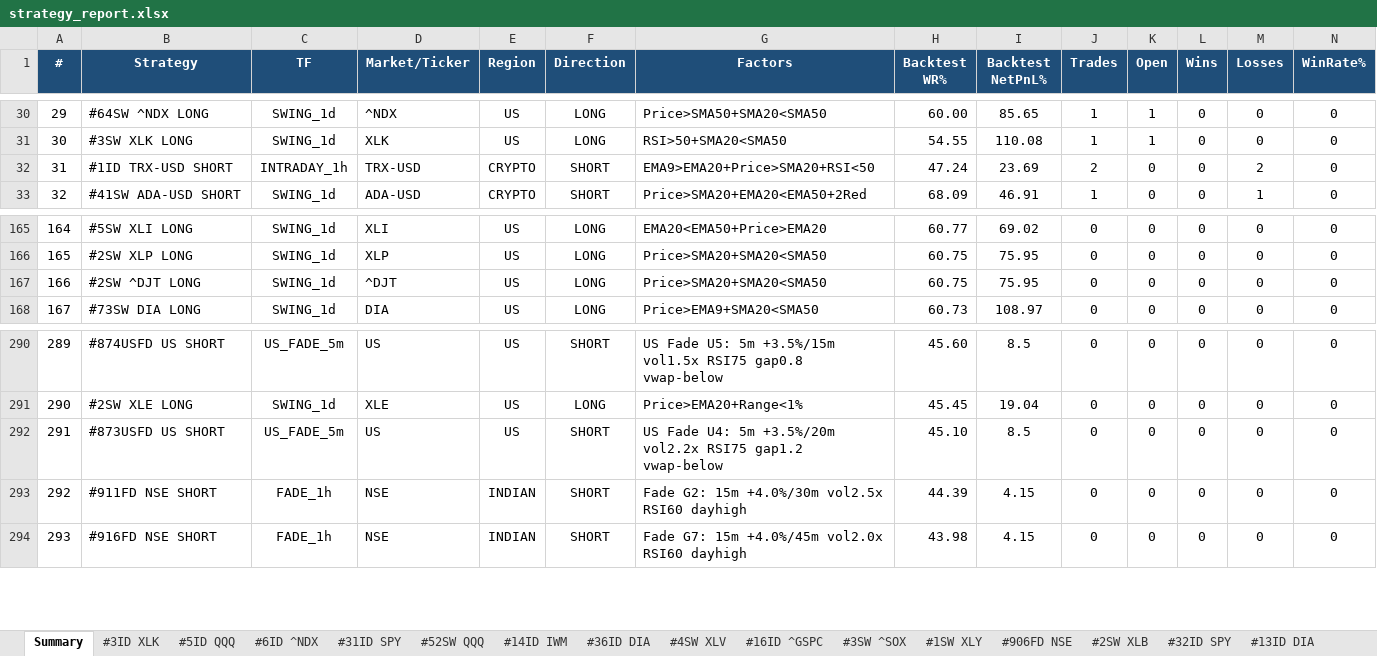
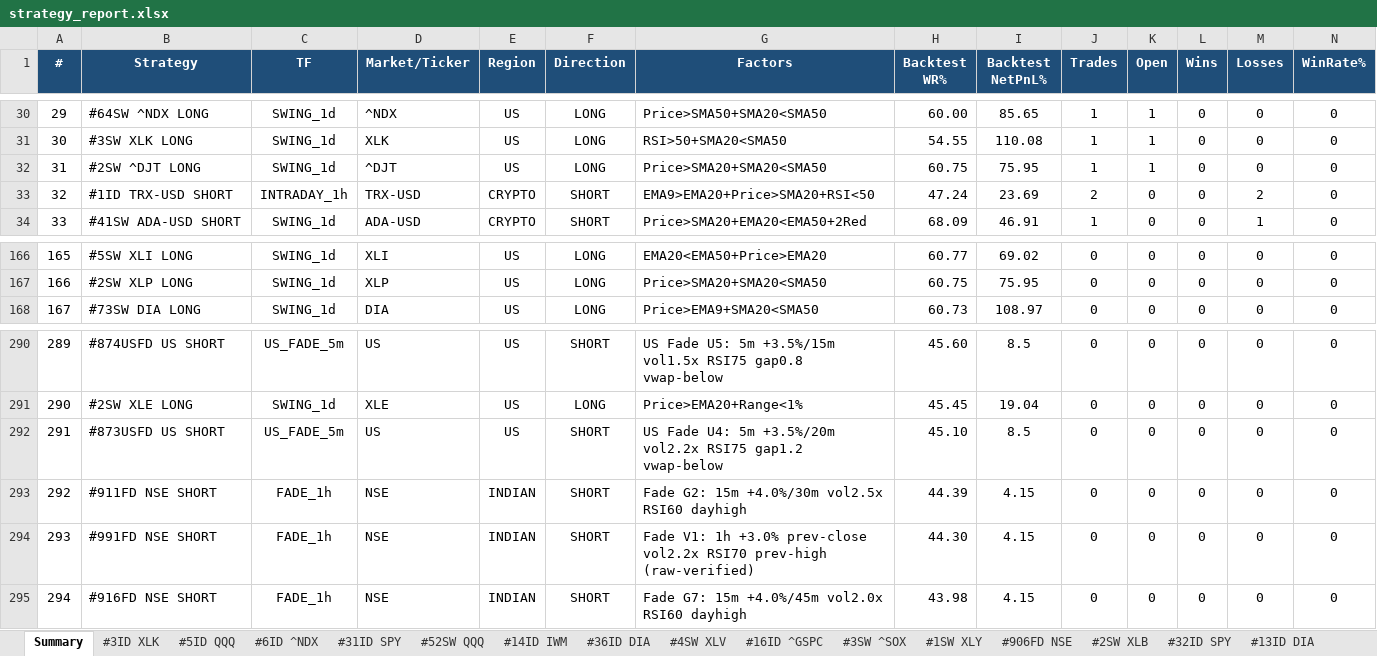
Before and after one commit to thokfoot/free-4-market-master, an Excel workbook: logs/strategy_report.xlsx, sheet Summary, drawn as a sheet; only a part is shown, gaps mark what is left out; values as stored, in another font and other column widths than the file's, no borders; removed rows and columns are numbered as before the commit, all else as after; rows hold the shown columns only; the diff names each change by its address in the sheet, - before the commit and + after, or states it on an @@ line.

```diff
--- a/logs/strategy_report.xlsx (sheet Summary)
+++ b/logs/strategy_report.xlsx (sheet Summary)
+row 32: 31 | #2SW ^DJT LONG | SWING_1d | ^DJT | US | LONG | Price>SMA20+SMA20<SMA50 | 60.75 | 75.95 | 1 | 1 | 0 | 0 | 0
@@ column A (#) renumbered from row 33 down @@
-row 167: 166 | #2SW ^DJT LONG | SWING_1d | ^DJT | US | LONG | Price>SMA20+SMA20<SMA50 | 60.75 | 75.95 | 0 | 0 | 0 | 0 | 0
+row 294: 293 | #991FD NSE SHORT | FADE_1h | NSE | INDIAN | SHORT | Fade V1: 1h +3.0% prev-close vol2.2x RSI70 prev-high (raw-verified) | 44.30 | 4.15 | 0 | 0 | 0 | 0 | 0
```
Also changed, not shown: sheet Never Fired, sheet Portfolio, sheet #3SW XLK, sheet #4SW XLI, sheet #64SW ^NDX, sheet #37SW QQQ, 9 more sheets, other sheet tabs, 3 other files.
